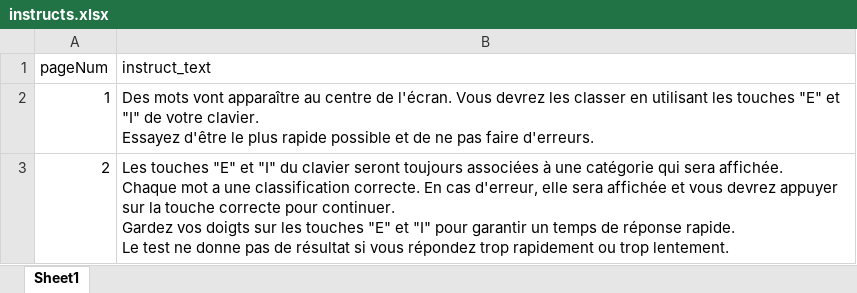
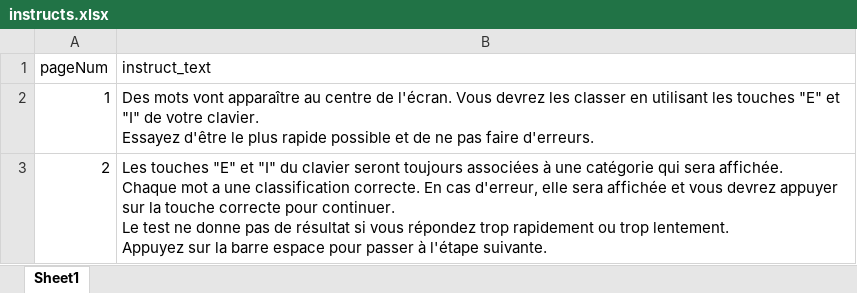
Before and after one commit to LeoHum/SENSE_IAT, an Excel workbook: instructs.xlsx, sheet Sheet1, drawn as a sheet; values as stored, in another font and other column widths than the file's, no borders; ↵ is a line break in a cell; the diff names each change by its address in the sheet, - before the commit and + after, or states it on an @@ line.

```diff
--- a/instructs.xlsx (sheet Sheet1)
+++ b/instructs.xlsx (sheet Sheet1)
-B3 (instruct_text): …pour continuer. ↵ Gardez vos doigts sur les touches "E" et "I" pour garantir un temps de réponse rapide. ↵ Le test ne donne pas de résultat si vous répondez trop rapidement ou trop lentement.
+B3 (instruct_text): …pour continuer. ↵ Le test ne donne pas de résultat si vous répondez trop rapidement ou trop lentement. ↵ Appuyez sur la barre espace pour passer à l'étape suivante.
```
Also changed, not shown: 4 other files.
